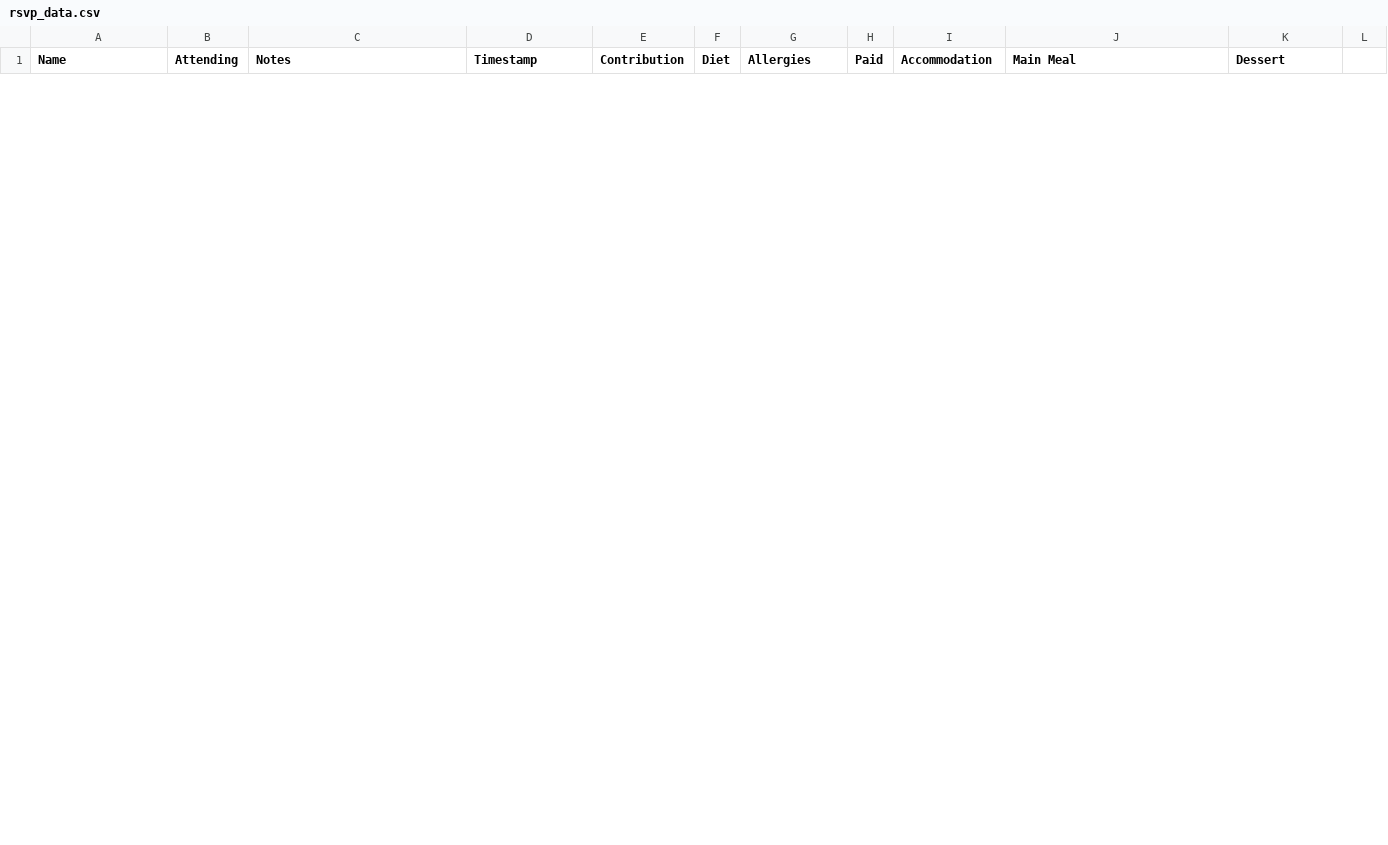
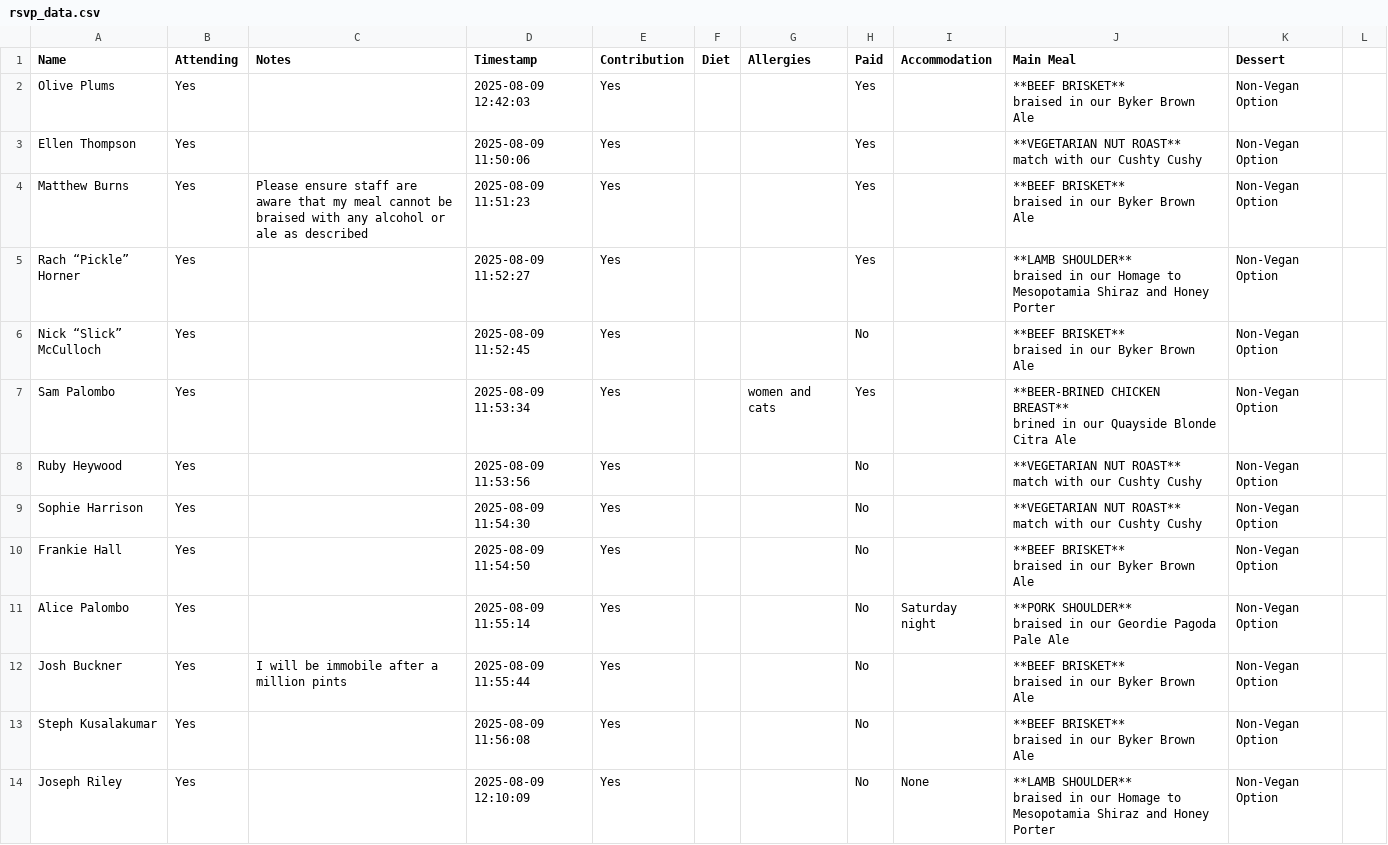
Before and after one commit to oliveplums/Invite, a CSV file: rsvp_data.csv, drawn as a sheet; only a part is shown; ↵ is a line break in a cell; the diff covers the shown part only; the diff names each change by its address in the sheet, - before the commit and + after, or states it on an @@ line.

Commit message:
Update rsvp_data.csv

```diff
--- a/rsvp_data.csv
+++ b/rsvp_data.csv
+row 2: Olive Plums | Yes |  | 2025-08-09 12:42:03 | Yes |  |  | Yes |  | **BEEF BRISKET** ↵ braised in our Byker Brown Ale | Non-Vegan Option
+row 3: Ellen Thompson | Yes |  | 2025-08-09 11:50:06 | Yes |  |  | Yes |  | **VEGETARIAN NUT ROAST** ↵ match with our Cushty Cushy | Non-Vegan Option
+row 4: Matthew Burns | Yes | Please ensure staff are aware that my meal cannot be braised with any alcohol or ale as described | 2025-08-09 11:51:23 | Yes |  |  | Yes |  | **BEEF BRISKET** ↵ braised in our Byker Brown Ale | Non-Vegan Option
+row 5: Rach “Pickle” Horner | Yes |  | 2025-08-09 11:52:27 | Yes |  |  | Yes |  | **LAMB SHOULDER** ↵ braised in our Homage to Mesopotamia Shiraz and Honey Porter | Non-Vegan Option
+row 6: Nick “Slick” McCulloch | Yes |  | 2025-08-09 11:52:45 | Yes |  |  | No |  | **BEEF BRISKET** ↵ braised in our Byker Brown Ale | Non-Vegan Option
+row 7: Sam Palombo | Yes |  | 2025-08-09 11:53:34 | Yes |  | women and cats | Yes |  | **BEER-BRINED CHICKEN BREAST** ↵ brined in our Quayside Blonde Citra Ale | Non-Vegan Option
+row 8: Ruby Heywood | Yes |  | 2025-08-09 11:53:56 | Yes |  |  | No |  | **VEGETARIAN NUT ROAST** ↵ match with our Cushty Cushy | Non-Vegan Option
+row 9: Sophie Harrison | Yes |  | 2025-08-09 11:54:30 | Yes |  |  | No |  | **VEGETARIAN NUT ROAST** ↵ match with our Cushty Cushy | Non-Vegan Option
+row 10: Frankie Hall | Yes |  | 2025-08-09 11:54:50 | Yes |  |  | No |  | **BEEF BRISKET** ↵ braised in our Byker Brown Ale | Non-Vegan Option
+row 11: Alice Palombo | Yes |  | 2025-08-09 11:55:14 | Yes |  |  | No | Saturday night | **PORK SHOULDER** ↵ braised in our Geordie Pagoda Pale Ale | Non-Vegan Option
+row 12: Josh Buckner | Yes | I will be immobile after a million pints | 2025-08-09 11:55:44 | Yes |  |  | No |  | **BEEF BRISKET** ↵ braised in our Byker Brown Ale | Non-Vegan Option
+row 13: Steph Kusalakumar | Yes |  | 2025-08-09 11:56:08 | Yes |  |  | No |  | **BEEF BRISKET** ↵ braised in our Byker Brown Ale | Non-Vegan Option
+row 14: Joseph Riley | Yes |  | 2025-08-09 12:10:09 | Yes |  |  | No | None | **LAMB SHOULDER** ↵ braised in our Homage to Mesopotamia Shiraz and Honey Porter | Non-Vegan Option
```
Also changed, not shown: 13 removed rows elsewhere in this file.
